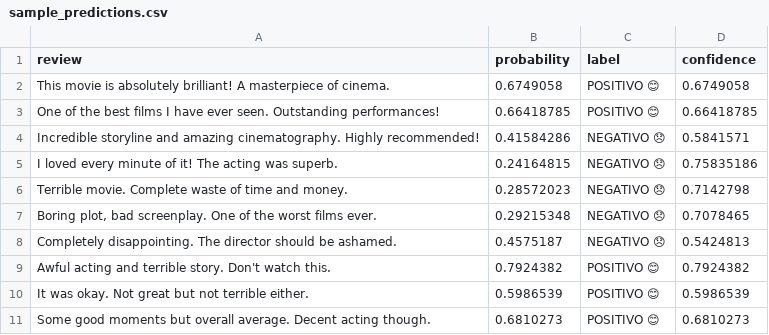
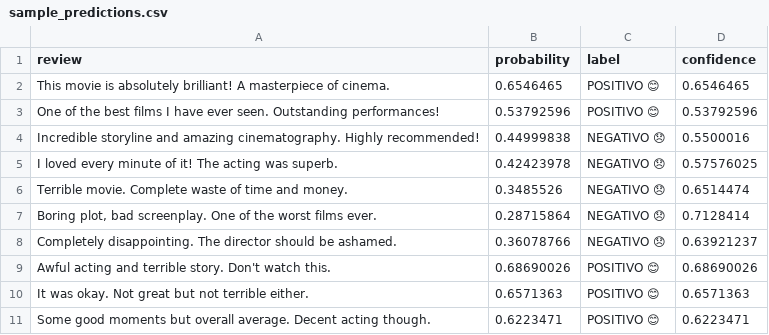
Before and after one commit to devlitus/repos-deep-learning, a CSV file: sentiment-analysis/reports/sample_predictions.csv, drawn as a sheet.

```diff
--- a/sentiment-analysis/reports/sample_predictions.csv
+++ b/sentiment-analysis/reports/sample_predictions.csv
@@ -1,11 +1,11 @@
 review,probability,label,confidence
-This movie is absolutely brilliant! A masterpiece of cinema.,0.6749058,POSITIVO 😊,0.6749058
-One of the best films I have ever seen. Outstanding performances!,0.66418785,POSITIVO 😊,0.66418785
-Incredible storyline and amazing cinematography. Highly recommended!,0.41584286,NEGATIVO 😞,0.5841571
-I loved every minute of it! The acting was superb.,0.24164815,NEGATIVO 😞,0.75835186
-Terrible movie. Complete waste of time and money.,0.28572023,NEGATIVO 😞,0.7142798
-"Boring plot, bad screenplay. One of the worst films ever.",0.29215348,NEGATIVO 😞,0.7078465
-Completely disappointing. The director should be ashamed.,0.4575187,NEGATIVO 😞,0.5424813
-Awful acting and terrible story. Don't watch this.,0.7924382,POSITIVO 😊,0.7924382
-It was okay. Not great but not terrible either.,0.5986539,POSITIVO 😊,0.5986539
-Some good moments but overall average. Decent acting though.,0.6810273,POSITIVO 😊,0.6810273
+This movie is absolutely brilliant! A masterpiece of cinema.,0.6546465,POSITIVO 😊,0.6546465
+One of the best films I have ever seen. Outstanding performances!,0.53792596,POSITIVO 😊,0.53792596
+Incredible storyline and amazing cinematography. Highly recommended!,0.44999838,NEGATIVO 😞,0.5500016
+I loved every minute of it! The acting was superb.,0.42423978,NEGATIVO 😞,0.57576025
+Terrible movie. Complete waste of time and money.,0.3485526,NEGATIVO 😞,0.6514474
+"Boring plot, bad screenplay. One of the worst films ever.",0.28715864,NEGATIVO 😞,0.7128414
+Completely disappointing. The director should be ashamed.,0.36078766,NEGATIVO 😞,0.63921237
+Awful acting and terrible story. Don't watch this.,0.68690026,POSITIVO 😊,0.68690026
+It was okay. Not great but not terrible either.,0.6571363,POSITIVO 😊,0.6571363
+Some good moments but overall average. Decent acting though.,0.6223471,POSITIVO 😊,0.6223471
```
Also changed, not shown: sentiment-analysis/reports/model_comparison.csv, 1 other file.
